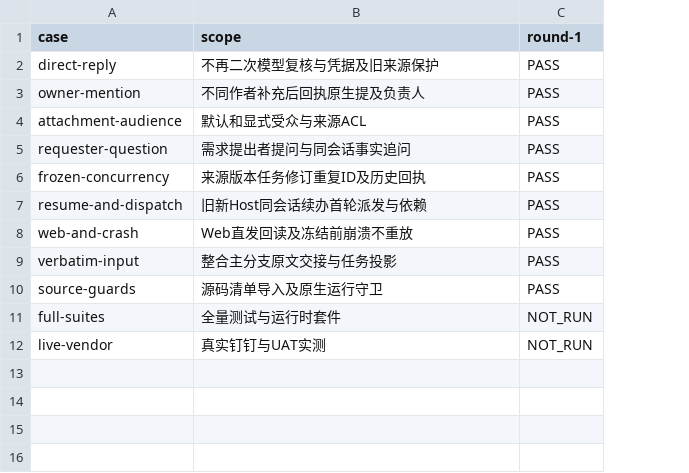
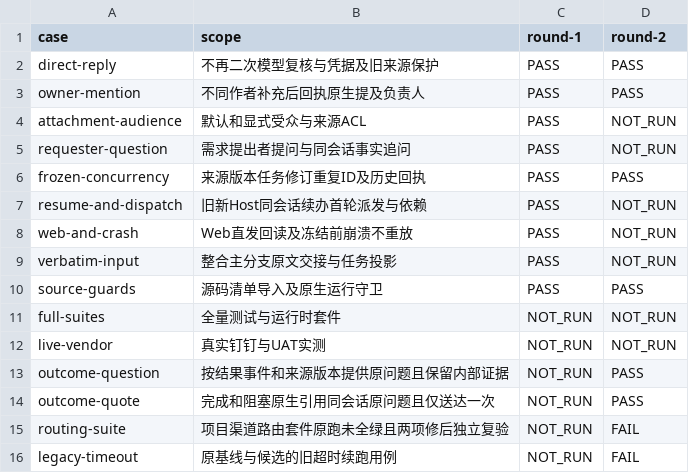
Before and after one commit to zzusp/night-bot, a CSV file: docs/acceptance/channel-reply-direct-delivery/matrix.csv, drawn as a sheet; the diff names each change by its address in the sheet, - before the commit and + after, or states it on an @@ line.

```diff
--- a/docs/acceptance/channel-reply-direct-delivery/matrix.csv
+++ b/docs/acceptance/channel-reply-direct-delivery/matrix.csv
+column D (round-2), rows 2-12: PASS | PASS | NOT_RUN | NOT_RUN | PASS | NOT_RUN | NOT_RUN | NOT_RUN | PASS | NOT_RUN | NOT_RUN
+row 13: outcome-question | 按结果事件和来源版本提供原问题且保留内部证据 | NOT_RUN | PASS
+row 14: outcome-quote | 完成和阻塞原生引用同会话原问题且仅送达一次 | NOT_RUN | PASS
+row 15: routing-suite | 项目渠道路由套件原跑未全绿且两项修后独立复验 | NOT_RUN | FAIL
+row 16: legacy-timeout | 原基线与候选的旧超时续跑用例 | NOT_RUN | FAIL
```
Also changed, not shown: 14 other files.
